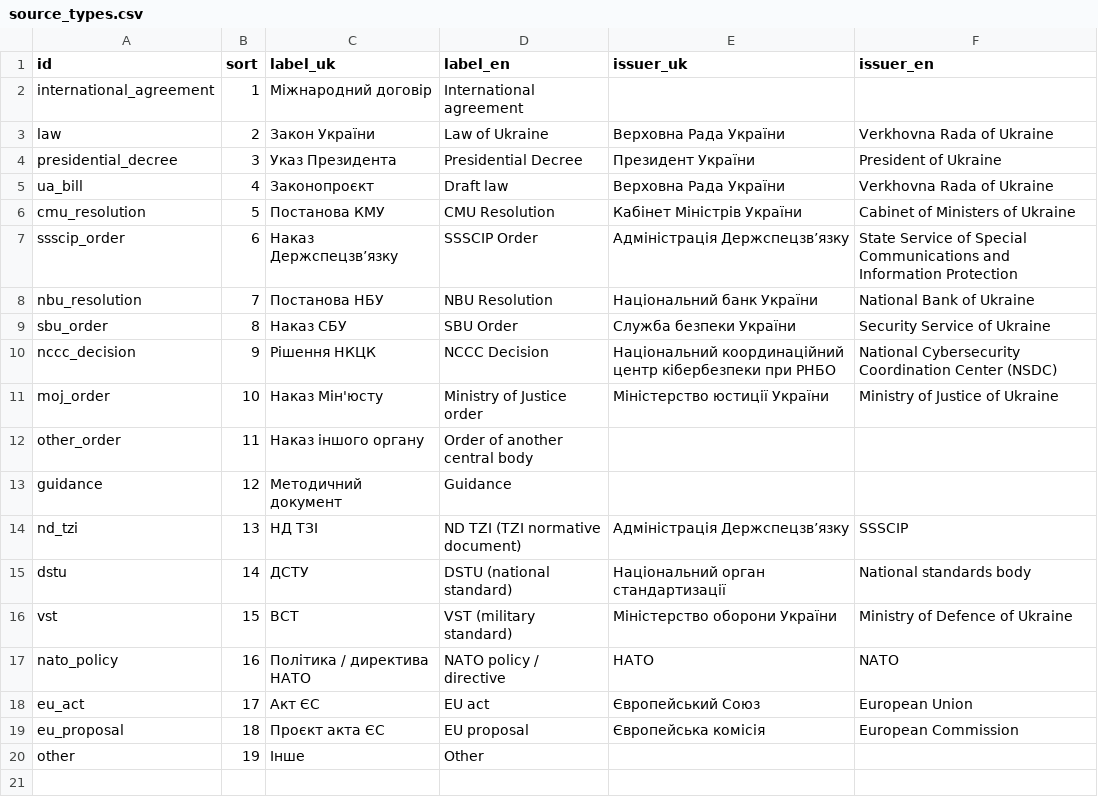
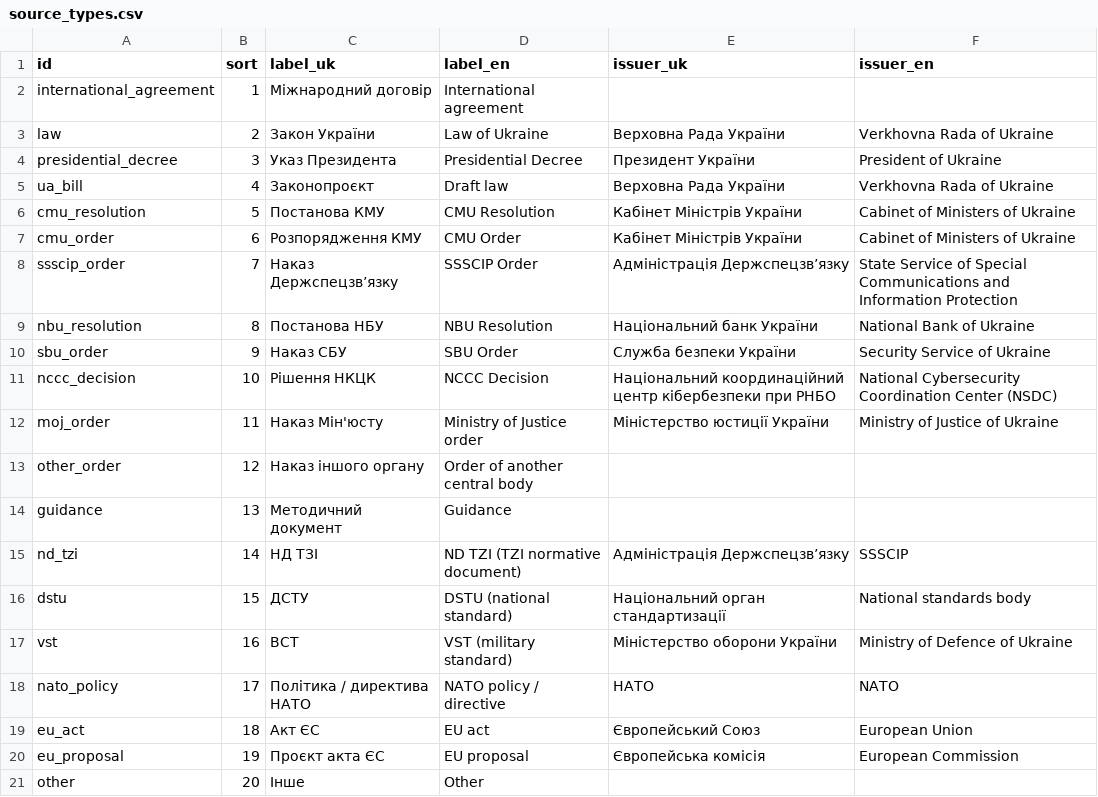
Before and after one commit to Ivan-Gokin/grc-foundation-ua, a CSV file: data/source_types.csv, drawn as a sheet.

```diff
--- a/data/source_types.csv
+++ b/data/source_types.csv
@@ -6,15 +6,16 @@ ua_bill,4,Законопроєкт,Draft law,Верховна Рада Укра
 cmu_resolution,5,Постанова КМУ,CMU Resolution,Кабінет Міністрів України,Cabinet of Ministers of Ukraine
-ssscip_order,6,Наказ Держспецзв’язку,SSSCIP Order,Адміністрація Держспецзв’язку,State Service of Special Communications and Information Protection
-nbu_resolution,7,Постанова НБУ,NBU Resolution,Національний банк України,National Bank of Ukraine
-sbu_order,8,Наказ СБУ,SBU Order,Служба безпеки України,Security Service of Ukraine
-nccc_decision,9,Рішення НКЦК,NCCC Decision,Національний координаційний центр кібербезпеки при РНБО,National Cybersecurity Coordination Center (NSDC)
-moj_order,10,Наказ Мін'юсту,Ministry of Justice order,Міністерство юстиції України,Ministry of Justice of Ukraine
-other_order,11,Наказ іншого органу,Order of another central body,,
-guidance,12,Методичний документ,Guidance,,
-nd_tzi,13,НД ТЗІ,ND TZI (TZI normative document),Адміністрація Держспецзв’язку,SSSCIP
-dstu,14,ДСТУ,DSTU (national standard),Національний орган стандартизації,National standards body
-vst,15,ВСТ,VST (military standard),Міністерство оборони України,Ministry of Defence of Ukraine
-nato_policy,16,Політика / директива НАТО,NATO policy / directive,НАТО,NATO
-eu_act,17,Акт ЄС,EU act,Європейський Союз,European Union
-eu_proposal,18,Проєкт акта ЄС,EU proposal,Європейська комісія,European Commission
-other,19,Інше,Other,,
+cmu_order,6,Розпорядження КМУ,CMU Order,Кабінет Міністрів України,Cabinet of Ministers of Ukraine
+ssscip_order,7,Наказ Держспецзв’язку,SSSCIP Order,Адміністрація Держспецзв’язку,State Service of Special Communications and Information Protection
+nbu_resolution,8,Постанова НБУ,NBU Resolution,Національний банк України,National Bank of Ukraine
+sbu_order,9,Наказ СБУ,SBU Order,Служба безпеки України,Security Service of Ukraine
+nccc_decision,10,Рішення НКЦК,NCCC Decision,Національний координаційний центр кібербезпеки при РНБО,National Cybersecurity Coordination Center (NSDC)
+moj_order,11,Наказ Мін'юсту,Ministry of Justice order,Міністерство юстиції України,Ministry of Justice of Ukraine
+other_order,12,Наказ іншого органу,Order of another central body,,
+guidance,13,Методичний документ,Guidance,,
+nd_tzi,14,НД ТЗІ,ND TZI (TZI normative document),Адміністрація Держспецзв’язку,SSSCIP
+dstu,15,ДСТУ,DSTU (national standard),Національний орган стандартизації,National standards body
+vst,16,ВСТ,VST (military standard),Міністерство оборони України,Ministry of Defence of Ukraine
+nato_policy,17,Політика / директива НАТО,NATO policy / directive,НАТО,NATO
+eu_act,18,Акт ЄС,EU act,Європейський Союз,European Union
+eu_proposal,19,Проєкт акта ЄС,EU proposal,Європейська комісія,European Commission
+other,20,Інше,Other,,
```
Also changed, not shown: data/source_relations.csv, 2 other files.
